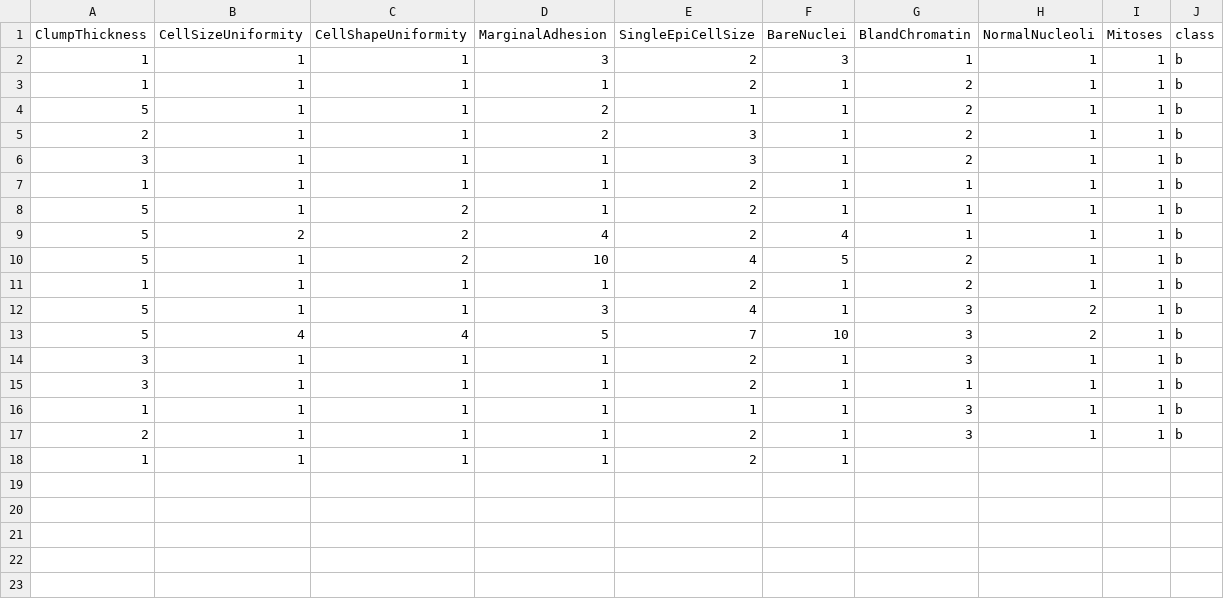
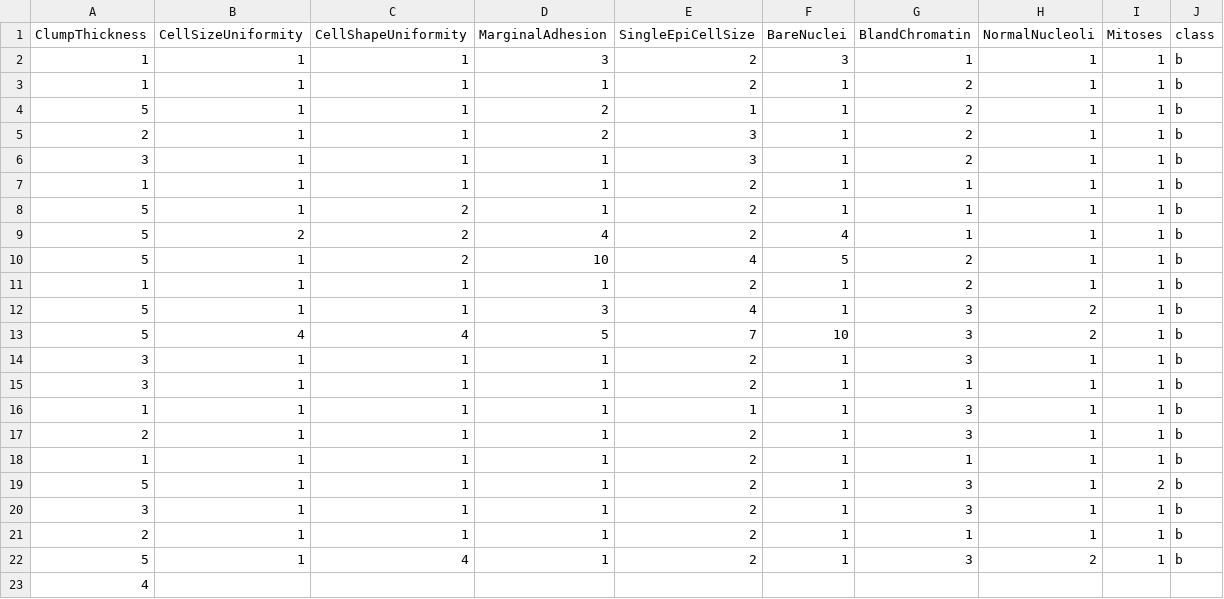
Before and after one commit to FatioSE/Kernel-PCA-DR, a CSV file: datasets/breast-cancer/breast-cancer-Test8.csv, drawn as a sheet.

```diff
--- a/datasets/breast-cancer/breast-cancer-Test8.csv
+++ b/datasets/breast-cancer/breast-cancer-Test8.csv
@@ -17,2 +17,7 @@ ClumpThickness,CellSizeUniformity,CellShapeUniformity,MarginalAdhesion,SingleEpi
 2,1,1,1,2,1,3,1,1,b
-1,1,1,1,2,1
+1,1,1,1,2,1,1,1,1,b
+5,1,1,1,2,1,3,1,2,b
+3,1,1,1,2,1,3,1,1,b
+2,1,1,1,2,1,1,1,1,b
+5,1,4,1,2,1,3,2,1,b
+4,
```
